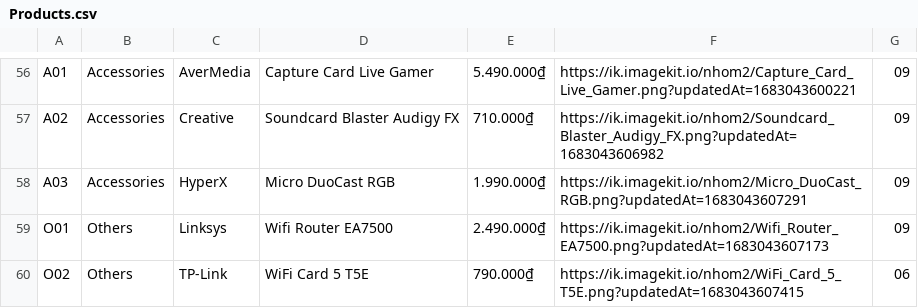
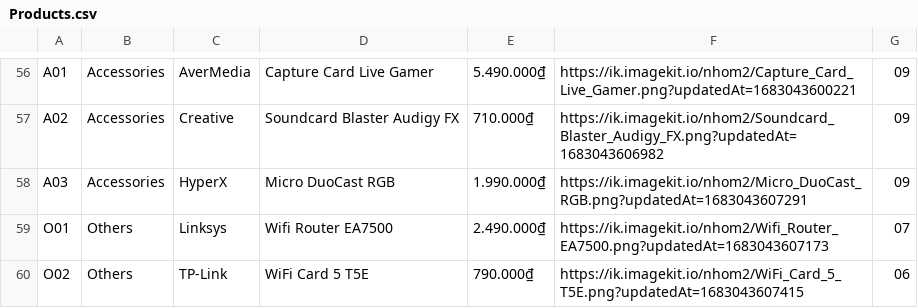
Before and after one commit to ngvinhy/appbanhang, a CSV file: Products.csv, drawn as a sheet; only a part is shown, gaps mark what is left out.

```diff
--- a/Products.csv
+++ b/Products.csv
@@ -58,3 +58,3 @@ A02,Accessories,Creative,Soundcard Blaster Audigy FX,710.000₫,https://ik.image
 A03,Accessories,HyperX,Micro DuoCast RGB,1.990.000₫,https://ik.imagekit.io/nhom2/Micro_DuoCast_RGB.png?updatedAt=1683043607291,09
-O01,Others,Linksys,Wifi Router EA7500,2.490.000₫,https://ik.imagekit.io/nhom2/Wifi_Router_EA7500.png?updatedAt=1683043607173,09
+O01,Others,Linksys,Wifi Router EA7500,2.490.000₫,https://ik.imagekit.io/nhom2/Wifi_Router_EA7500.png?updatedAt=1683043607173,07
 O02,Others,TP-Link,WiFi Card 5 T5E,790.000₫,https://ik.imagekit.io/nhom2/WiFi_Card_5_T5E.png?updatedAt=1683043607415,06
```
Also changed, not shown: 1 other file.
